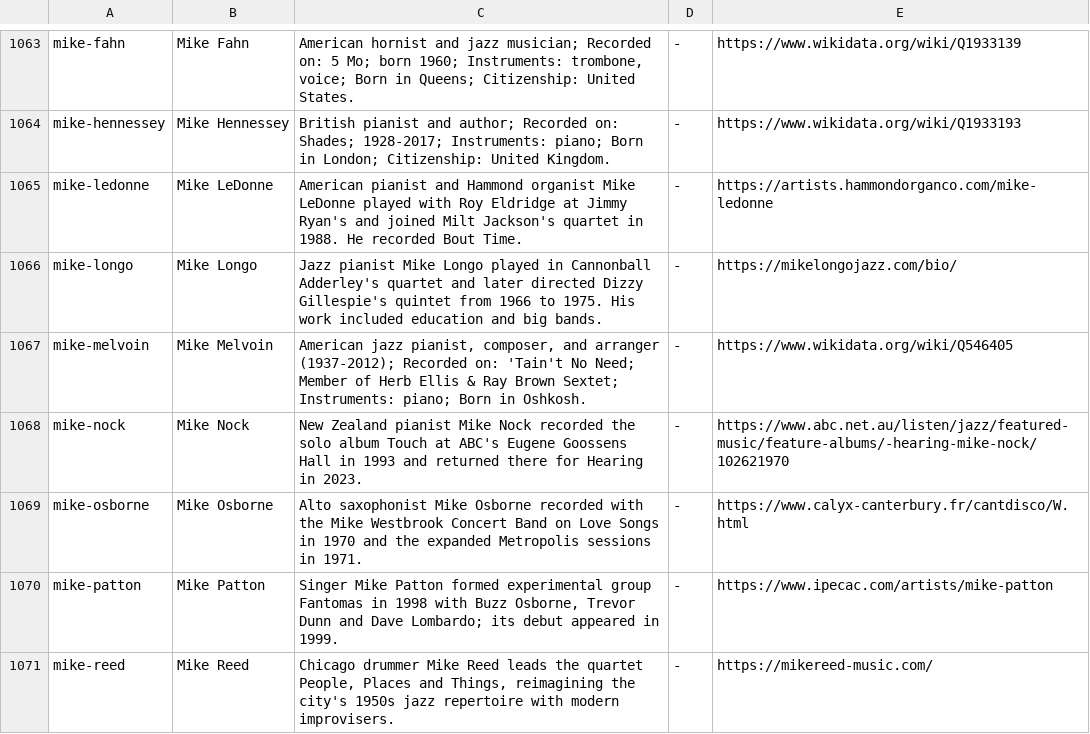
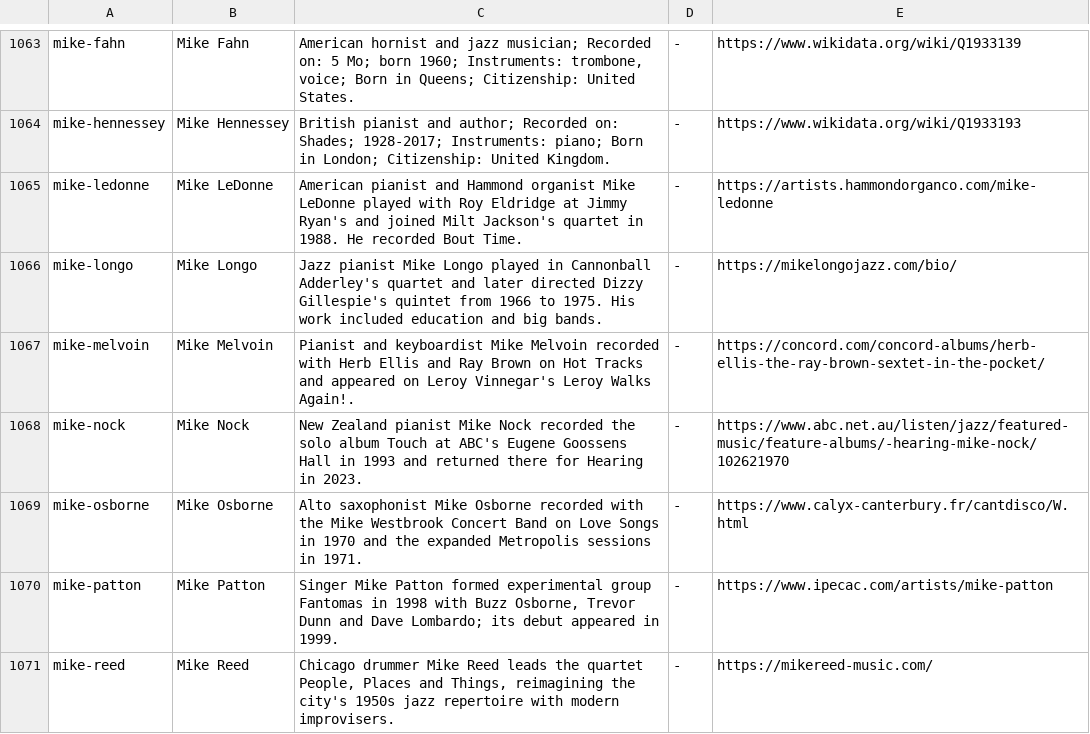
Before and after one commit to lavalava45/cardputer-pocket-jazz-radio, a TSV file: editorial/jazz-notes/sd/jazz-encyclopedia.tsv, drawn as a sheet; only a part is shown, gaps mark what is left out; the diff covers the shown part only.

```diff
--- a/editorial/jazz-notes/sd/jazz-encyclopedia.tsv
+++ b/editorial/jazz-notes/sd/jazz-encyclopedia.tsv
@@ -1066,3 +1066,3 @@ mike-ledonne	Mike LeDonne	American pianist and Hammond organist Mike LeDonne pla
 mike-longo	Mike Longo	Jazz pianist Mike Longo played in Cannonball Adderley's quartet and later directed Dizzy Gillespie's quintet from 1966 to 1975. His work included education and big bands.	-	https://mikelongojazz.com/bio/
-mike-melvoin	Mike Melvoin	American jazz pianist, composer, and arranger (1937-2012); Recorded on: 'Tain't No Need; Member of Herb Ellis & Ray Brown Sextet; Instruments: piano; Born in Oshkosh.	-	https://www.wikidata.org/wiki/Q546405
+mike-melvoin	Mike Melvoin	Pianist and keyboardist Mike Melvoin recorded with Herb Ellis and Ray Brown on Hot Tracks and appeared on Leroy Vinnegar's Leroy Walks Again!.	-	https://concord.com/concord-albums/herb-ellis-the-ray-brown-sextet-in-the-pocket/
 mike-nock	Mike Nock	New Zealand pianist Mike Nock recorded the solo album Touch at ABC's Eugene Goossens Hall in 1993 and returned there for Hearing in 2023.	-	https://www.abc.net.au/listen/jazz/featured-music/feature-albums/-hearing-mike-nock/102621970
```
Also changed, not shown: 18 edited cells elsewhere in this file, editorial/jazz-notes/source/jazz-researched-context.tsv, 8 other files.
